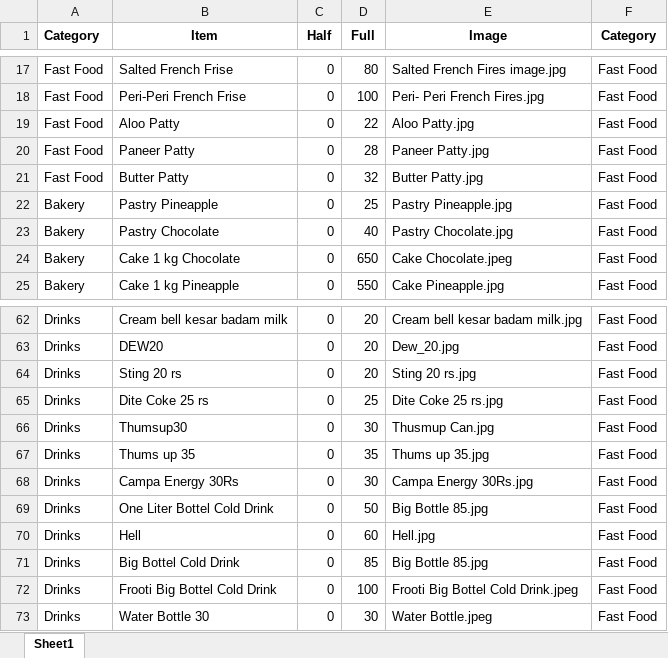
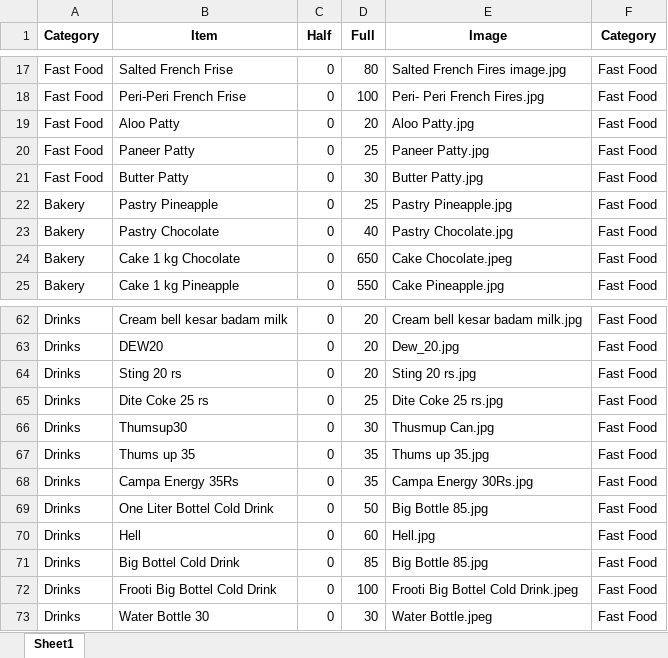
Before and after one commit to Pushpsingh13/Dhaliwal_whatsapp_Email, an Excel workbook: DhalisMenu_cat.xlsx, sheet Sheet1, drawn as a sheet; only a part is shown, gaps mark what is left out; values as stored, in another font and other column widths than the file's, no borders; the diff names each change by its address in the sheet, - before the commit and + after, or states it on an @@ line.

Commit message:
Add files via upload

```diff
--- a/DhalisMenu_cat.xlsx (sheet Sheet1)
+++ b/DhalisMenu_cat.xlsx (sheet Sheet1)
-D19 (Full): 22
+D19 (Full): 20
-D20 (Full): 28
+D20 (Full): 25
-D21 (Full): 32
+D21 (Full): 30
-B68 (Item): Campa Energy 30Rs
+B68 (Item): Campa Energy 35Rs
-D68 (Full): 30
+D68 (Full): 35
```
